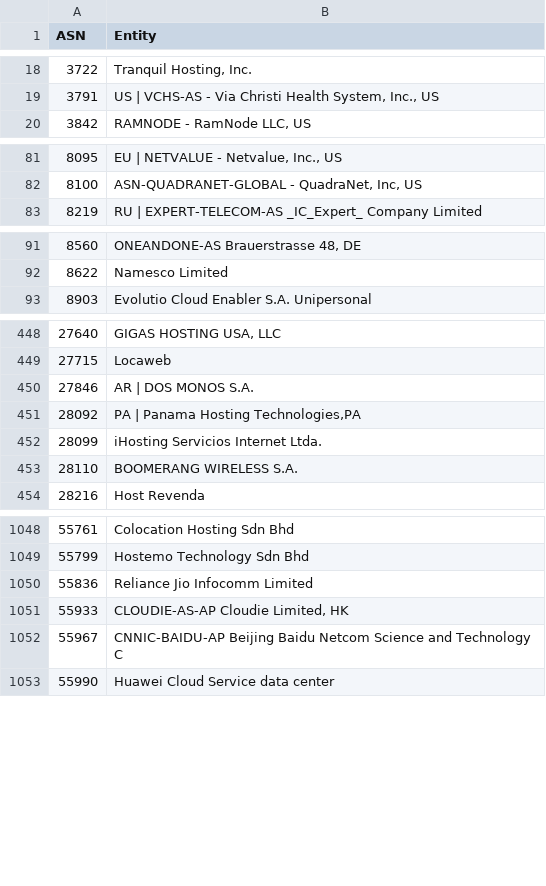
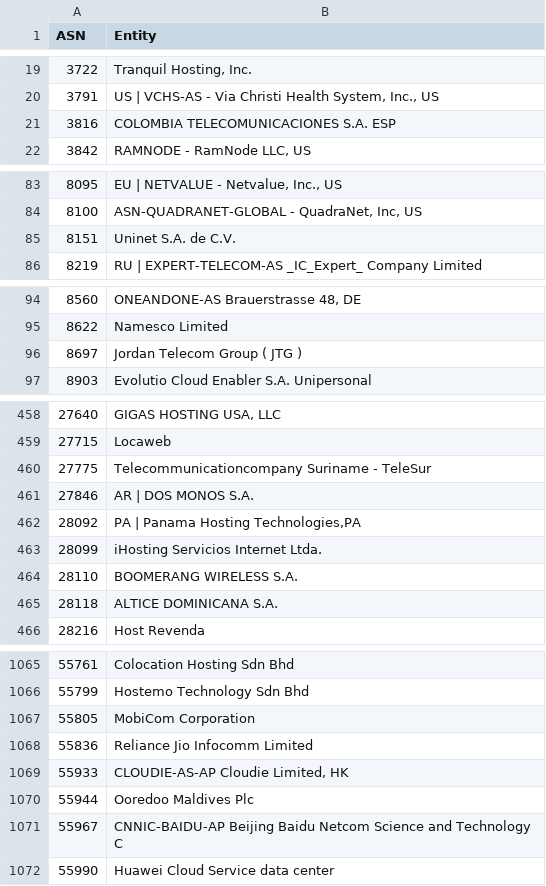
Before and after one commit to Krisseck/bad-asn-list, a CSV file: bad-asn-list.csv, drawn as a sheet; only a part is shown, gaps mark what is left out; the diff covers the shown part only.

```diff
--- a/bad-asn-list.csv
+++ b/bad-asn-list.csv
@@ -19,2 +20,3 @@ ASN,Entity
 3791,"US | VCHS-AS - Via Christi Health System, Inc., US"
+3816,"COLOMBIA TELECOMUNICACIONES S.A. ESP"
 3842,"RAMNODE - RamNode LLC, US"
@@ -82,2 +84,3 @@ ASN,Entity
 8100,"ASN-QUADRANET-GLOBAL - QuadraNet, Inc, US"
+8151,"Uninet S.A. de C.V."
 8219,"RU | EXPERT-TELECOM-AS _IC_Expert_ Company Limited"
@@ -92,2 +95,3 @@ ASN,Entity
 8622,"Namesco Limited"
+8697,"Jordan Telecom Group ( JTG )"
 8903,"Evolutio Cloud Enabler S.A. Unipersonal"
@@ -449,2 +459,3 @@ ASN,Entity
 27715,"Locaweb"
+27775,"Telecommunicationcompany Suriname - TeleSur"
 27846,"AR | DOS MONOS S.A."
@@ -453,2 +464,3 @@ ASN,Entity
 28110,"BOOMERANG WIRELESS S.A."
+28118,"ALTICE DOMINICANA S.A."
 28216,"Host Revenda"
@@ -1049,4 +1066,6 @@ ASN,Entity
 55799,"Hostemo Technology Sdn Bhd"
+55805,"MobiCom Corporation"
 55836,"Reliance Jio Infocomm Limited"
 55933,"CLOUDIE-AS-AP Cloudie Limited, HK"
+55944,"Ooredoo Maldives Plc"
 55967,"CNNIC-BAIDU-AP Beijing Baidu Netcom Science and Technology C"
```
Also changed, not shown: 16 added rows elsewhere in this file.
